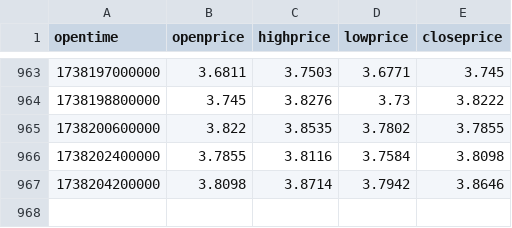
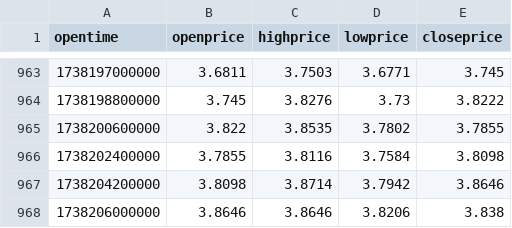
Before and after one commit to rheza-bitwyre/local-share-2, a CSV file: 03X_ST_IC/03_live_25k/historical_OHLC_SUI.csv, drawn as a sheet; only a part is shown, gaps mark what is left out; the diff names each change by its address in the sheet, - before the commit and + after, or states it on an @@ line.

```diff
--- a/03X_ST_IC/03_live_25k/historical_OHLC_SUI.csv
+++ b/03X_ST_IC/03_live_25k/historical_OHLC_SUI.csv
+row 968: 1738206000000 | 3.8646 | 3.8646 | 3.8206 | 3.838
```
Also changed, not shown: 03X_ST_IC/03_live_25k/historical_OHLC_SOL.csv, 7 other files.
